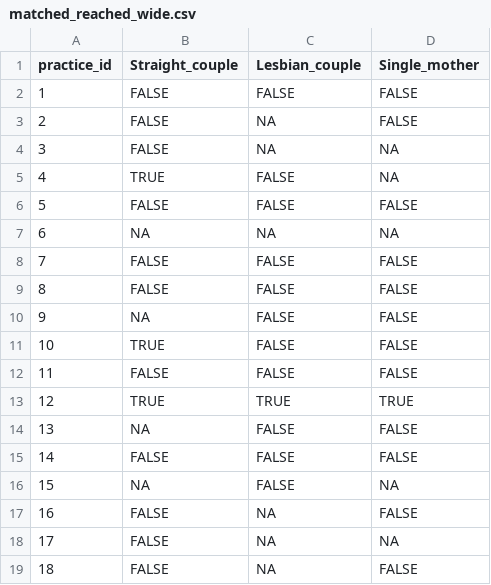
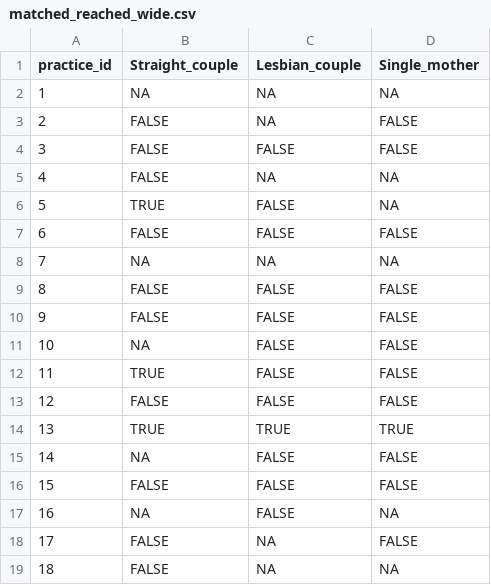
Before and after one commit to mufflyt/LABUBU, a CSV file: mysterycall_outputs/matched_reached_wide.csv, drawn as a sheet; only a part is shown; the diff covers the shown part only.

```diff
--- a/mysterycall_outputs/matched_reached_wide.csv
+++ b/mysterycall_outputs/matched_reached_wide.csv
@@ -1,19 +1,19 @@
 "practice_id","Straight_couple","Lesbian_couple","Single_mother"
-1,FALSE,FALSE,FALSE
+1,NA,NA,NA
 2,FALSE,NA,FALSE
-3,FALSE,NA,NA
-4,TRUE,FALSE,NA
-5,FALSE,FALSE,FALSE
-6,NA,NA,NA
-7,FALSE,FALSE,FALSE
+3,FALSE,FALSE,FALSE
+4,FALSE,NA,NA
+5,TRUE,FALSE,NA
+6,FALSE,FALSE,FALSE
+7,NA,NA,NA
 8,FALSE,FALSE,FALSE
-9,NA,FALSE,FALSE
-10,TRUE,FALSE,FALSE
-11,FALSE,FALSE,FALSE
-12,TRUE,TRUE,TRUE
-13,NA,FALSE,FALSE
-14,FALSE,FALSE,FALSE
-15,NA,FALSE,NA
-16,FALSE,NA,FALSE
-17,FALSE,NA,NA
-18,FALSE,NA,FALSE
+9,FALSE,FALSE,FALSE
+10,NA,FALSE,FALSE
+11,TRUE,FALSE,FALSE
+12,FALSE,FALSE,FALSE
+13,TRUE,TRUE,TRUE
+14,NA,FALSE,FALSE
+15,FALSE,FALSE,FALSE
+16,NA,FALSE,NA
+17,FALSE,NA,FALSE
+18,FALSE,NA,NA
```
Also changed, not shown: 152 edited cells elsewhere in this file, mysterycall_outputs/matched_wait_wide.csv, mysterycall_outputs/mysterycall_table1_included_complete.csv, 28 other files.
